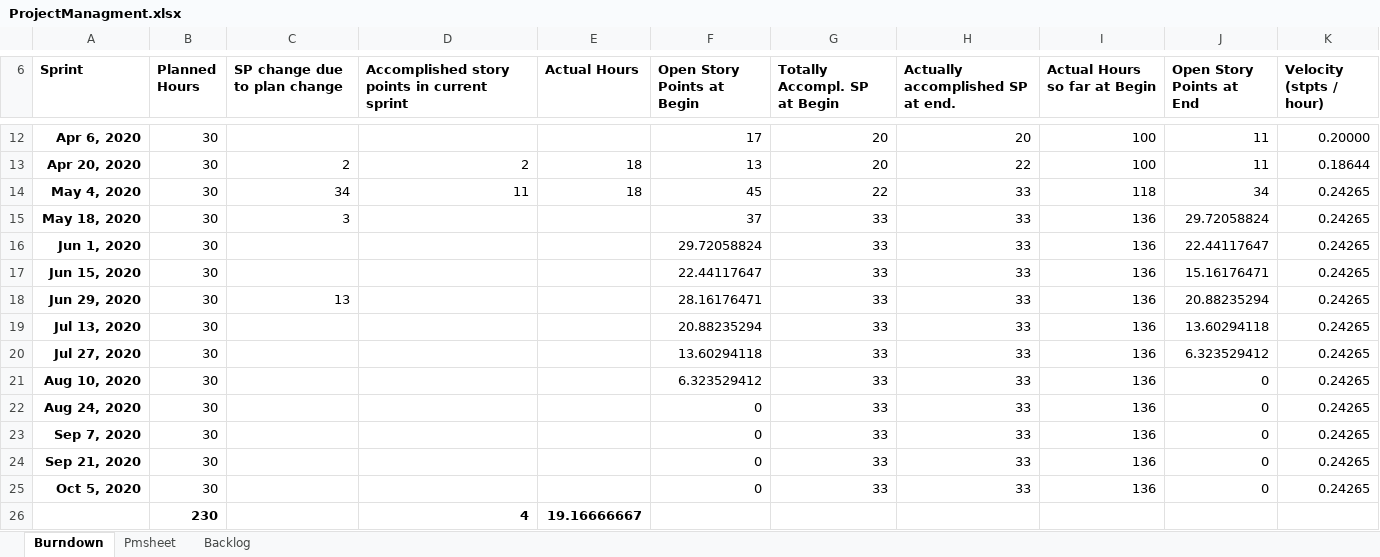
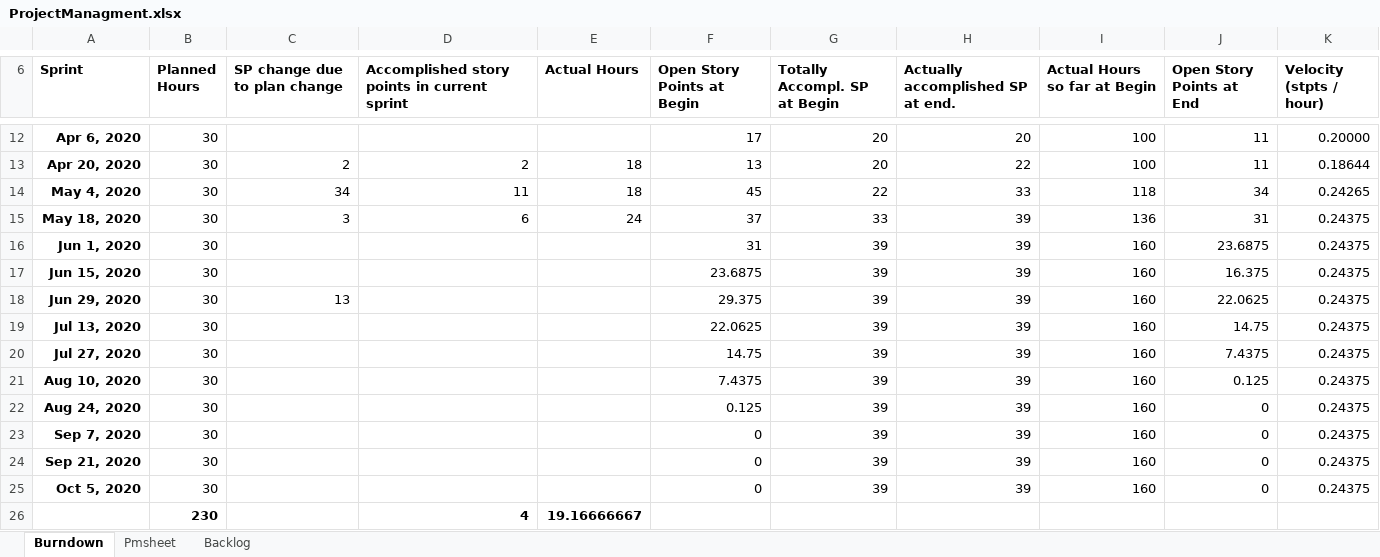
Before and after one commit to MohammedKevin/Horizono, an Excel workbook: ProjectManagment.xlsx, sheet Burndown, drawn as a sheet; only a part is shown, gaps mark what is left out; values as stored, in another font and other column widths than the file's, no borders; charts and pictures not drawn; the diff names each change by its address in the sheet, - before the commit and + after, or states it on an @@ line.

Commit message:
managment

```diff
--- a/ProjectManagment.xlsx (sheet Burndown)
+++ b/ProjectManagment.xlsx (sheet Burndown)
-D15: (empty)
+D15: 6
-E15 (Actual Hours): (empty)
+E15 (Actual Hours): 24
-H15:H25 (Actually accomplished SP at end.): 33
+H15:H25 (Actually accomplished SP at end.): 39
-J15 (Open Story Points at End): 29.72058824
+J15 (Open Story Points at End): 31
-K15:K25 (Velocity (stpts / hour)): 0.24265
+K15:K25 (Velocity (stpts / hour)): 0.24375
-F16 (Open Story Points at Begin): 29.72058824
+F16 (Open Story Points at Begin): 31
-G16:G25 (Totally Accompl. SP at Begin): 33
+G16:G25 (Totally Accompl. SP at Begin): 39
-I16:I25 (Actual Hours so far at Begin): 136
+I16:I25 (Actual Hours so far at Begin): 160
-J16 (Open Story Points at End): 22.44117647
+J16 (Open Story Points at End): 23.6875
-F17 (Open Story Points at Begin): 22.44117647
+F17 (Open Story Points at Begin): 23.6875
-J17 (Open Story Points at End): 15.16176471
+J17 (Open Story Points at End): 16.375
-F18 (Open Story Points at Begin): 28.16176471
+F18 (Open Story Points at Begin): 29.375
-J18 (Open Story Points at End): 20.88235294
+J18 (Open Story Points at End): 22.0625
-F19 (Open Story Points at Begin): 20.88235294
+F19 (Open Story Points at Begin): 22.0625
-J19 (Open Story Points at End): 13.60294118
+J19 (Open Story Points at End): 14.75
-F20 (Open Story Points at Begin): 13.60294118
+F20 (Open Story Points at Begin): 14.75
-J20 (Open Story Points at End): 6.323529412
+J20 (Open Story Points at End): 7.4375
-F21 (Open Story Points at Begin): 6.323529412
+F21 (Open Story Points at Begin): 7.4375
-J21 (Open Story Points at End): 0
+J21 (Open Story Points at End): 0.125
-F22 (Open Story Points at Begin): 0
+F22 (Open Story Points at Begin): 0.125
```
Also changed, not shown: sheet Backlog, charts or pictures.
